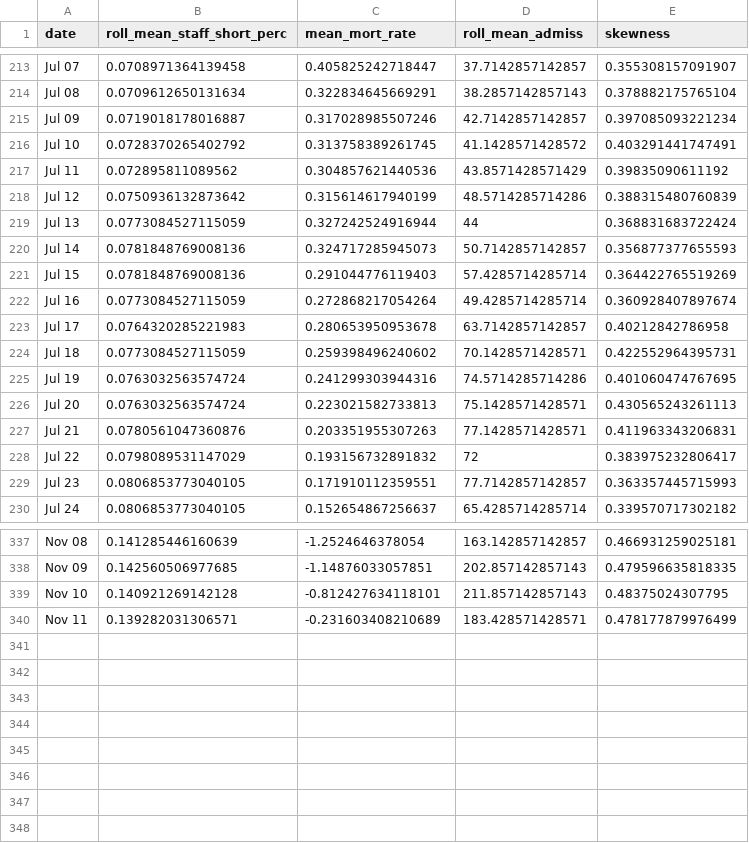
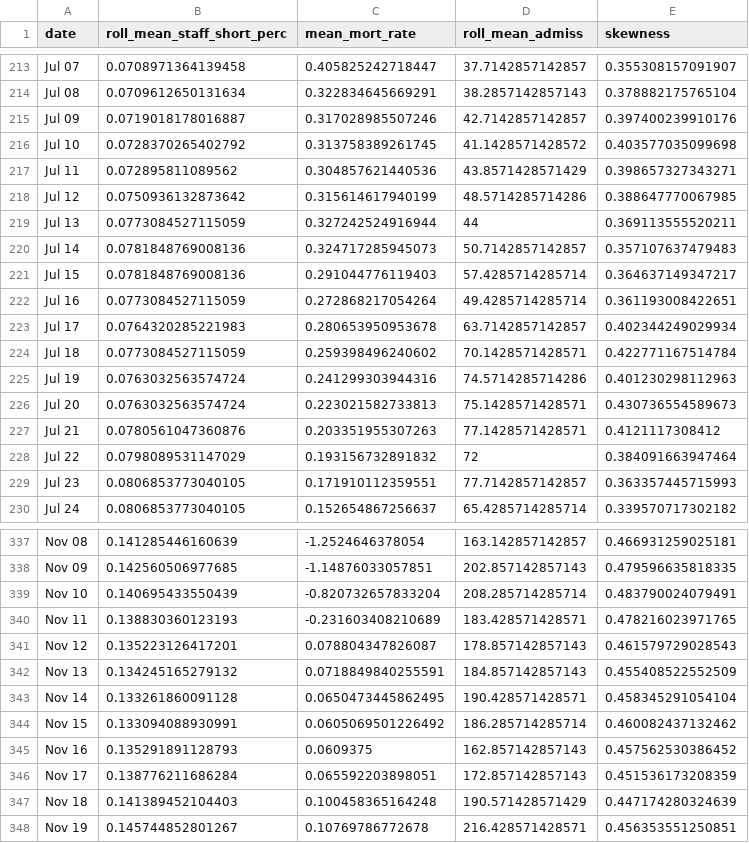
Before and after one commit to ercbk/IndianaCOVID19TrackerData, a CSV file: inst/extdata/hosp_msas_line.csv, drawn as a sheet; only a part is shown, gaps mark what is left out; the diff covers the shown part only.

```diff
--- a/inst/extdata/hosp_msas_line.csv
+++ b/inst/extdata/hosp_msas_line.csv
@@ -214,16 +214,16 @@ Jul 07,0.0708971364139458,0.405825242718447,37.7142857142857,0.355308157091907
 Jul 08,0.0709612650131634,0.322834645669291,38.2857142857143,0.378882175765104
-Jul 09,0.0719018178016887,0.317028985507246,42.7142857142857,0.397085093221234
-Jul 10,0.0728370265402792,0.313758389261745,41.1428571428572,0.403291441747491
-Jul 11,0.072895811089562,0.304857621440536,43.8571428571429,0.39835090611192
-Jul 12,0.0750936132873642,0.315614617940199,48.5714285714286,0.388315480760839
-Jul 13,0.0773084527115059,0.327242524916944,44,0.368831683722424
-Jul 14,0.0781848769008136,0.324717285945073,50.7142857142857,0.356877377655593
-Jul 15,0.0781848769008136,0.291044776119403,57.4285714285714,0.364422765519269
-Jul 16,0.0773084527115059,0.272868217054264,49.4285714285714,0.360928407897674
-Jul 17,0.0764320285221983,0.280653950953678,63.7142857142857,0.40212842786958
-Jul 18,0.0773084527115059,0.259398496240602,70.1428571428571,0.422552964395731
-Jul 19,0.0763032563574724,0.241299303944316,74.5714285714286,0.401060474767695
-Jul 20,0.0763032563574724,0.223021582733813,75.1428571428571,0.430565243261113
-Jul 21,0.0780561047360876,0.203351955307263,77.1428571428571,0.411963343206831
-Jul 22,0.0798089531147029,0.193156732891832,72,0.383975232806417
+Jul 09,0.0719018178016887,0.317028985507246,42.7142857142857,0.397400239910176
+Jul 10,0.0728370265402792,0.313758389261745,41.1428571428572,0.403577035099698
+Jul 11,0.072895811089562,0.304857621440536,43.8571428571429,0.398657327343271
+Jul 12,0.0750936132873642,0.315614617940199,48.5714285714286,0.388647770067985
+Jul 13,0.0773084527115059,0.327242524916944,44,0.369113555520211
+Jul 14,0.0781848769008136,0.324717285945073,50.7142857142857,0.357107637479483
+Jul 15,0.0781848769008136,0.291044776119403,57.4285714285714,0.364637149347217
+Jul 16,0.0773084527115059,0.272868217054264,49.4285714285714,0.361193008422651
+Jul 17,0.0764320285221983,0.280653950953678,63.7142857142857,0.402344249029934
+Jul 18,0.0773084527115059,0.259398496240602,70.1428571428571,0.422771167514784
+Jul 19,0.0763032563574724,0.241299303944316,74.5714285714286,0.401230298112963
+Jul 20,0.0763032563574724,0.223021582733813,75.1428571428571,0.430736554589673
+Jul 21,0.0780561047360876,0.203351955307263,77.1428571428571,0.4121117308412
+Jul 22,0.0798089531147029,0.193156732891832,72,0.384091663947464
 Jul 23,0.0806853773040105,0.171910112359551,77.7142857142857,0.363357445715993
@@ -338,3 +338,11 @@ Nov 08,0.141285446160639,-1.2524646378054,163.142857142857,0.466931259025181
 Nov 09,0.142560506977685,-1.14876033057851,202.857142857143,0.479596635818335
-Nov 10,0.140921269142128,-0.812427634118101,211.857142857143,0.48375024307795
-Nov 11,0.139282031306571,-0.231603408210689,183.428571428571,0.478177879976499
+Nov 10,0.140695433550439,-0.820732657833204,208.285714285714,0.483790024079491
+Nov 11,0.138830360123193,-0.231603408210689,183.428571428571,0.478216023971765
+Nov 12,0.135223126417201,0.078804347826087,178.857142857143,0.461579729028543
+Nov 13,0.134245165279132,0.0718849840255591,184.857142857143,0.455408522552509
+Nov 14,0.133261860091128,0.0650473445862495,190.428571428571,0.458345291054104
+Nov 15,0.133094088930991,0.0605069501226492,186.285714285714,0.460082437132462
+Nov 16,0.135291891128793,0.0609375,162.857142857143,0.457562530386452
+Nov 17,0.138776211686284,0.065592203898051,172.857142857143,0.451536173208359
+Nov 18,0.141389452104403,0.100458365164248,190.571428571429,0.447174280324639
+Nov 19,0.145744852801267,0.10769786772678,216.428571428571,0.456353551250851
```
Also changed, not shown: 5 edited cells elsewhere in this file, inst/extdata/age_death_line.csv, inst/extdata/age_hosp_line.csv, 17 other files.
